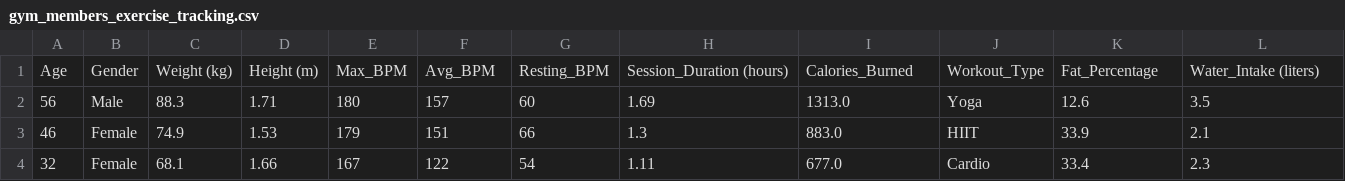
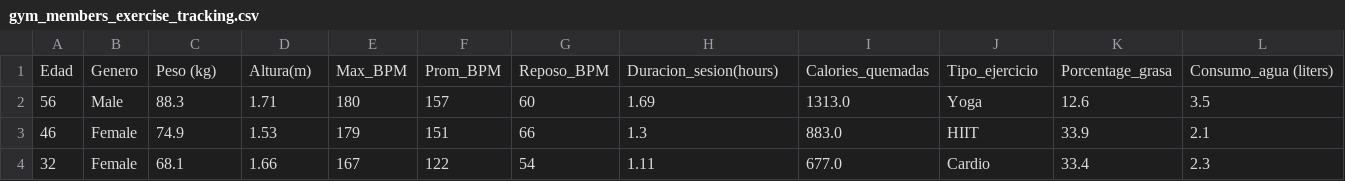
Before and after one commit to carloslomeli05/Estadistica2026, a CSV file: miembros de gym/gym_members_exercise_tracking.csv, drawn as a sheet; only a part is shown; removed rows and columns are numbered as before the commit, all else as after; rows hold the shown columns only; the diff names each change by its address in the sheet, - before the commit and + after, or states it on an @@ line.

Commit message:
Update gym_members_exercise_tracking.csv

```diff
--- a/miembros de gym/gym_members_exercise_tracking.csv
+++ b/miembros de gym/gym_members_exercise_tracking.csv
-row 1: Age | Gender | Weight (kg) | Height (m) | Max_BPM | Avg_BPM | Resting_BPM | Session_Duration (hours) | Calories_Burned | Workout_Type | Fat_Percentage | Water_Intake (liters)
+row 1: Edad | Genero | Peso (kg) | Altura(m) | Max_BPM | Prom_BPM | Reposo_BPM | Duracion_sesion(hours) | Calories_quemadas | Tipo_ejercicio | Porcentage_grasa | Consumo_agua (liters)
```
